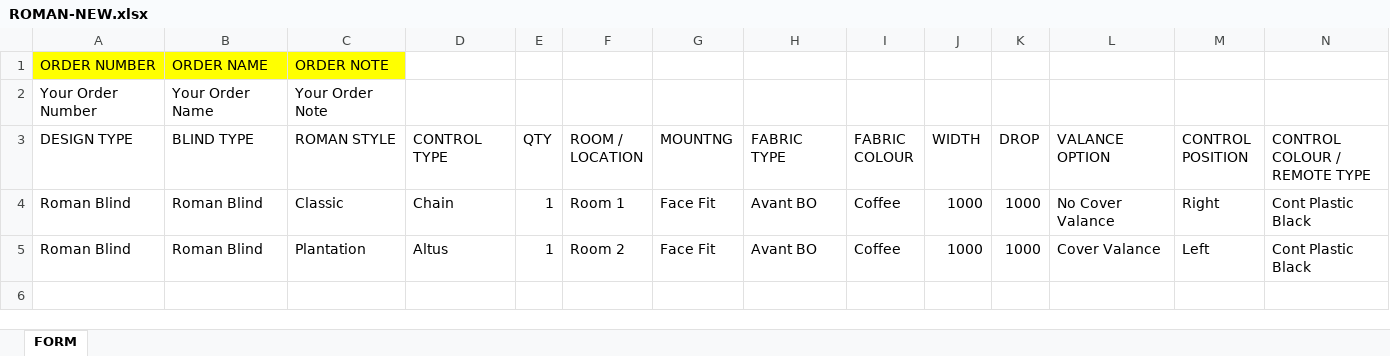
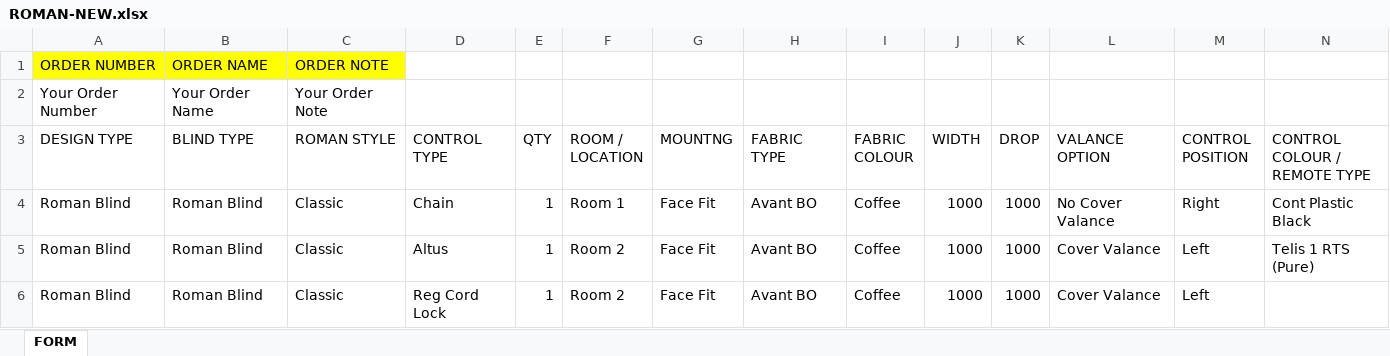
Before and after one commit to rzndkprtm/boosproject, an Excel workbook: Excel/ROMAN-NEW.xlsx, sheet FORM, drawn as a sheet; only a part is shown; values as stored, in another font and other column widths than the file's, no borders; rows hold the shown columns only; the diff names each change by its address in the sheet, - before the commit and + after, or states it on an @@ line.

```diff
--- a/Excel/ROMAN-NEW.xlsx (sheet FORM)
+++ b/Excel/ROMAN-NEW.xlsx (sheet FORM)
-C5 (ROMAN STYLE): Plantation
+C5 (ROMAN STYLE): Classic
-N5 (CONTROL COLOUR / REMOTE TYPE): Cont Plastic Black
+N5 (CONTROL COLOUR / REMOTE TYPE): Telis 1 RTS (Pure)
+row 6: Roman Blind | Roman Blind | Classic | Reg Cord Lock | 1 | Room 2 | Face Fit | Avant BO | Coffee | 1000 | 1000 | Cover Valance | Left
```
Also changed, not shown: 1 other file.
